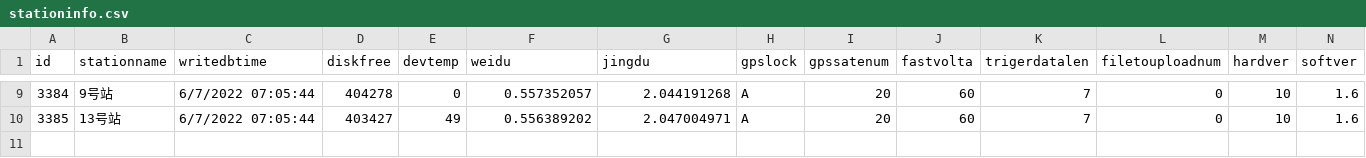
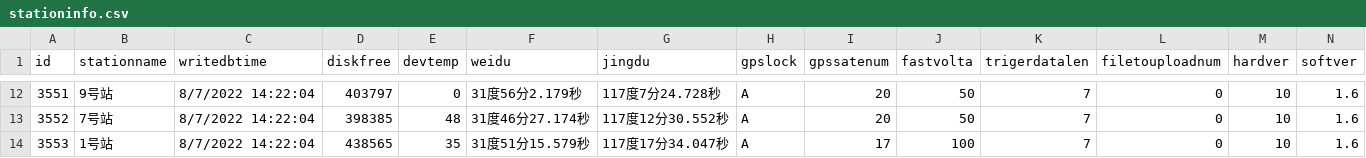
Before and after one commit to delta1037/cal_distance, a CSV file: stationinfo.csv, drawn as a sheet; only a part is shown, gaps mark what is left out; addresses are those after the commit; the diff covers the shown part only; the diff names each change by its address in the sheet, - before the commit and + after, or states it on an @@ line.

```diff
--- a/stationinfo.csv
+++ b/stationinfo.csv
@@ column A (id) renumbered between rows 2 and 13 @@
-C12:C13 (writedbtime): 6/7/2022 07:05:44
+C12:C13 (writedbtime): 8/7/2022 14:22:04
-D12 (diskfree): 404278
+D12 (diskfree): 403797
-F12 (weidu): 0.557352057
+F12 (weidu): 31度56分2.179秒
-G12 (jingdu): 2.044191268
+G12 (jingdu): 117度7分24.728秒
-J12:J13 (fastvolta): 60
+J12:J13 (fastvolta): 50
-B13 (stationname): 13号站
+B13 (stationname): 7号站
-D13 (diskfree): 403427
+D13 (diskfree): 398385
-E13 (devtemp): 49
+E13 (devtemp): 48
-F13 (weidu): 0.556389202
+F13 (weidu): 31度46分27.174秒
-G13 (jingdu): 2.047004971
+G13 (jingdu): 117度12分30.552秒
+row 14: 3553 | 1号站 | 8/7/2022 14:22:04 | 438565 | 35 | 31度51分15.579秒 | 117度17分34.047秒 | A | 17 | 100 | 7 | 0 | 10 | 1.6
```
Also changed, not shown: 6 added rows, 3 removed rows and 24 edited cells elsewhere in this file, host_tdf_distance.csv, 2 other files.
